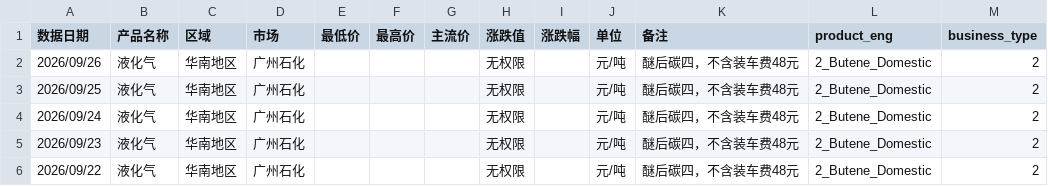
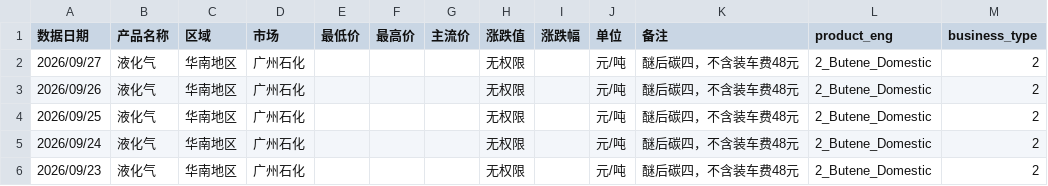
Before and after one commit to OuiamDAXX/DAXX-pricing-intel, a CSV file: data/2_Butene_Domestic_广州石化 醚后C4.csv, drawn as a sheet; only a part is shown; the shorter side is filled out with more unchanged rows.

```diff
--- a/data/2_Butene_Domestic_广州石化 醚后C4.csv
+++ b/data/2_Butene_Domestic_广州石化 醚后C4.csv
@@ -1,2 +1,3 @@
 数据日期,产品名称,区域,市场,最低价,最高价,主流价,涨跌值,涨跌幅,单位,备注,product_eng,business_type
+2026/09/27,液化气,华南地区,广州石化,,,,无权限,,元/吨,醚后碳四，不含装车费48元,2_Butene_Domestic,2
 2026/09/26,液化气,华南地区,广州石化,,,,无权限,,元/吨,醚后碳四，不含装车费48元,2_Butene_Domestic,2
```
Also changed, not shown: data/2_Butene_Domestic_上海石化 醚后C4.csv, data/2_Butene_Domestic_丰利石化 醚后C4.csv, 57 other files.
